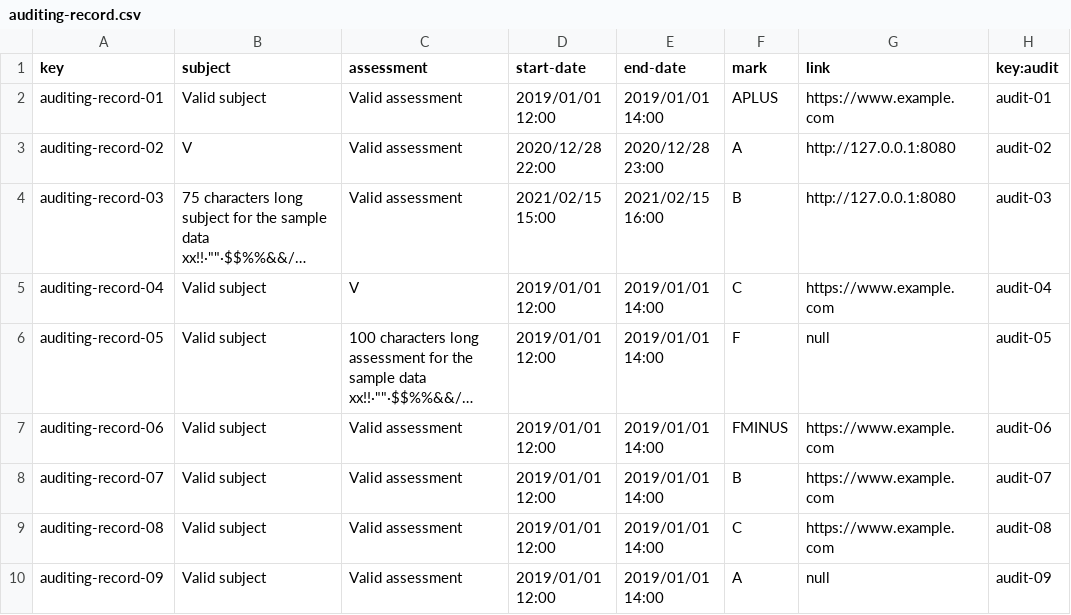
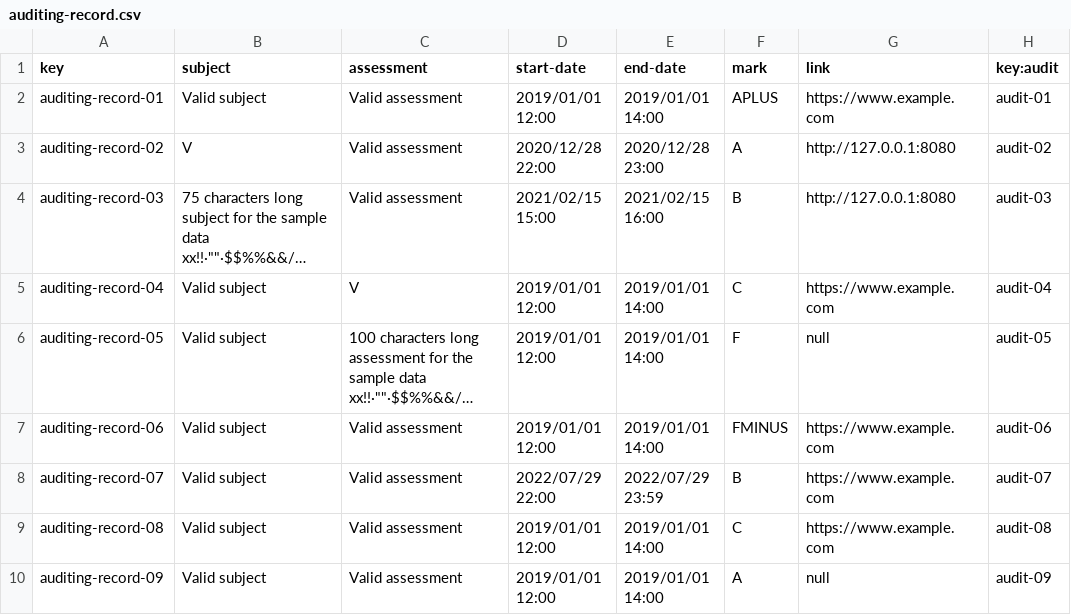
Before and after one commit to Dp2-C1-04-08/Dp2-C1-04-08, a CSV file: src/main/webapp/WEB-INF/resources/sample-data/auditing-record.csv, drawn as a sheet; long unchanged cells end in …; the diff names each change by its address in the sheet, - before the commit and + after, or states it on an @@ line.

Commit message:
Added data with date on limit value

```diff
--- a/src/main/webapp/WEB-INF/resources/sample-data/auditing-record.csv
+++ b/src/main/webapp/WEB-INF/resources/sample-data/auditing-record.csv
-D8 (start-date): 2019/01/01 12:00
+D8 (start-date): 2022/07/29 22:00
-E8 (end-date): 2019/01/01 14:00
+E8 (end-date): 2022/07/29 23:59
```
